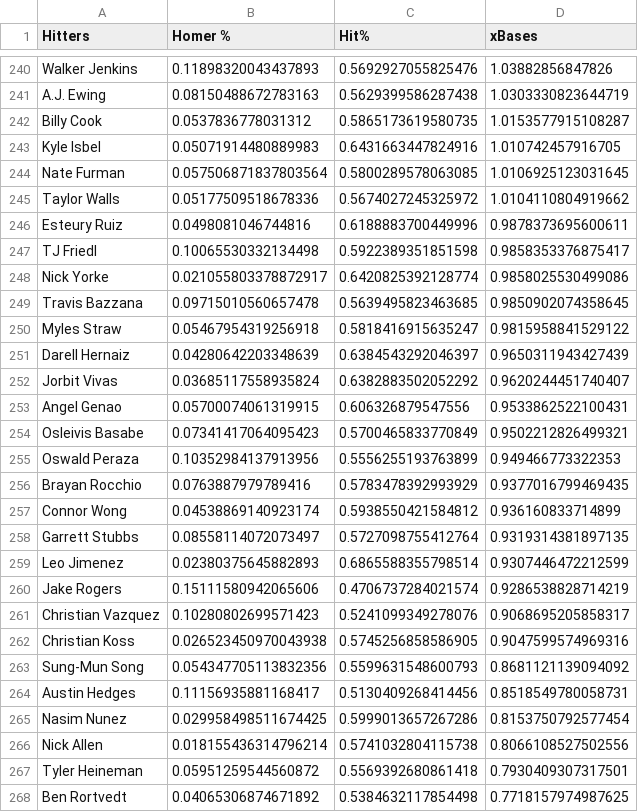
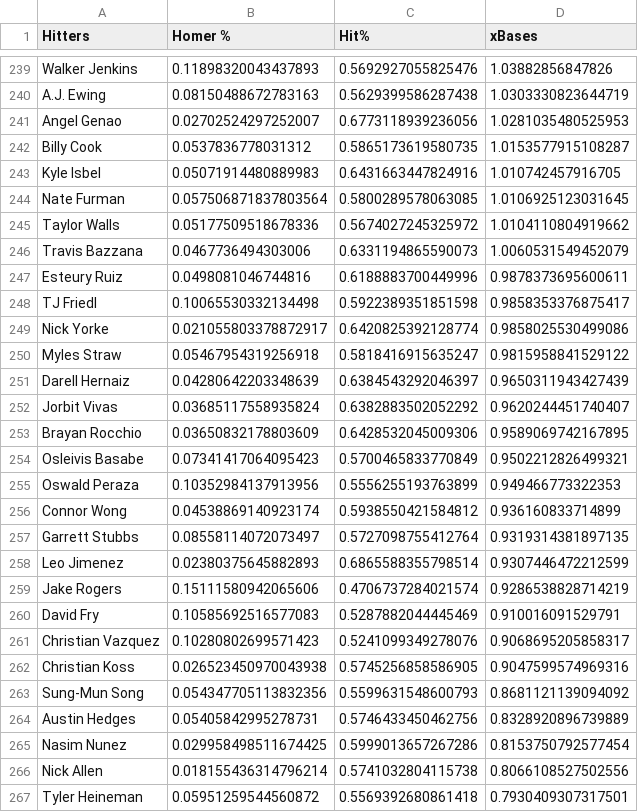
Before and after one commit to jack-simon4/jacks-models, a CSV file: src/assets/MLB-Player-Props.csv, drawn as a sheet; only a part is shown, gaps mark what is left out; the shorter side is filled out with more unchanged rows; the diff covers the shown part only.

```diff
--- a/src/assets/MLB-Player-Props.csv
+++ b/src/assets/MLB-Player-Props.csv
@@ -241,2 +240,3 @@ Walker Jenkins,0.11898320043437893,0.5692927055825476,1.03882856847826
 A.J. Ewing,0.08150488672783163,0.5629399586287438,1.0303330823644719
+Angel Genao,0.02702524297252007,0.6773118939236056,1.0281035480525953
 Billy Cook,0.0537836778031312,0.5865173619580735,1.0153577915108287
@@ -245,2 +245,3 @@ Nate Furman,0.057506871837803564,0.5800289578063085,1.0106925123031645
 Taylor Walls,0.05177509518678336,0.5674027245325972,1.0104110804919662
+Travis Bazzana,0.0467736494303006,0.6331194865590073,1.0060531549452079
 Esteury Ruiz,0.0498081046744816,0.6188883700449996,0.9878373695600611
@@ -248,3 +249,2 @@ TJ Friedl,0.10065530332134498,0.5922389351851598,0.9858353376875417
 Nick Yorke,0.021055803378872917,0.6420825392128774,0.9858025530499086
-Travis Bazzana,0.09715010560657478,0.5639495823463685,0.9850902074358645
 Myles Straw,0.05467954319256918,0.5818416915635247,0.9815958841529122
@@ -252,6 +252,5 @@ Darell Hernaiz,0.04280642203348639,0.6384543292046397,0.9650311943427439
 Jorbit Vivas,0.03685117558935824,0.6382883502052292,0.9620244451740407
-Angel Genao,0.05700074061319915,0.606326879547556,0.9533862522100431
+Brayan Rocchio,0.03650832178803609,0.6428532045009306,0.9589069742167895
 Osleivis Basabe,0.07341417064095423,0.5700465833770849,0.9502212826499321
 Oswald Peraza,0.10352984137913956,0.5556255193763899,0.949466773322353
-Brayan Rocchio,0.0763887979789416,0.5783478392993929,0.9377016799469435
 Connor Wong,0.04538869140923174,0.5938550421584812,0.936160833714899
@@ -260,2 +259,3 @@ Leo Jimenez,0.02380375645882893,0.6865588355798514,0.9307446472212599
 Jake Rogers,0.15111580942065606,0.4706737284021574,0.9286538828714219
+David Fry,0.10585692516577083,0.5287882044445469,0.910016091529791
 Christian Vazquez,0.10280802699571423,0.5241099349278076,0.9068695205858317
@@ -263,3 +263,3 @@ Christian Koss,0.026523450970043938,0.5745256858586905,0.9047599574969316
 Sung-Mun Song,0.054347705113832356,0.5599631548600793,0.8681121139094092
-Austin Hedges,0.11156935881168417,0.5130409268414456,0.8518549780058731
+Austin Hedges,0.05405842995278731,0.5746433450462756,0.8328920896739889
 Nasim Nunez,0.029958498511674425,0.5999013657267286,0.8153750792577454
```
Also changed, not shown: 4 added rows and 5 removed rows elsewhere in this file, 3 other files.
